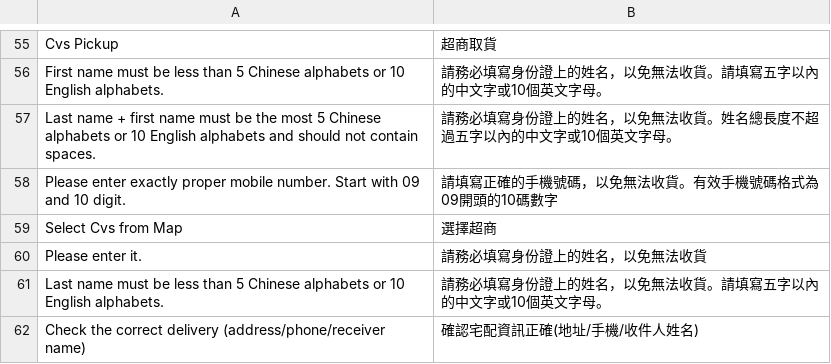
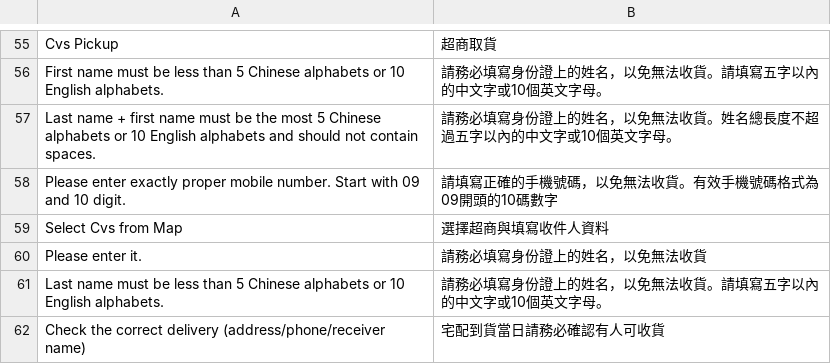
Before and after one commit to congvt305/staging-twap, a CSV file: app/code/Eguana/GWLogistics/i18n/zh_Hant_TW.csv, drawn as a sheet; only a part is shown, gaps mark what is left out; the diff names each change by its address in the sheet, - before the commit and + after, or states it on an @@ line.

```diff
--- a/app/code/Eguana/GWLogistics/i18n/zh_Hant_TW.csv
+++ b/app/code/Eguana/GWLogistics/i18n/zh_Hant_TW.csv
-B59: 選擇超商
+B59: 選擇超商與填寫收件人資料
-B62: 確認宅配資訊正確(地址/手機/收件人姓名)
+B62: 宅配到貨當日請務必確認有人可收貨
```
Also changed, not shown: 4 other files.
